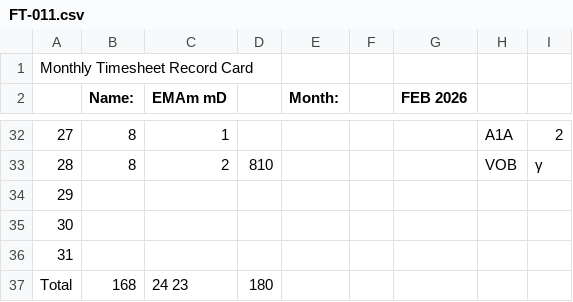
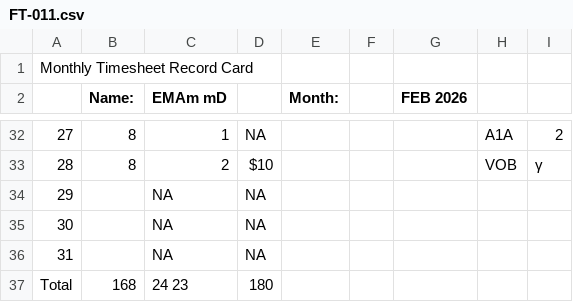
Before and after one commit to hhhyx0410/New-OCR, a CSV file: output/FT-011.csv, drawn as a sheet; only a part is shown, gaps mark what is left out; the diff covers the shown part only; the diff names each change by its address in the sheet, - before the commit and + after, or states it on an @@ line.

```diff
--- a/output/FT-011.csv
+++ b/output/FT-011.csv
-D32: (empty)
+D32: NA
-D33: 810
+D33: $10
-C34:C36 (EMAm mD): (empty)
+C34:C36 (EMAm mD): NA
-D34:D36: (empty)
+D34:D36: NA
```
Also changed, not shown: 32 edited cells elsewhere in this file, 38 other files.
